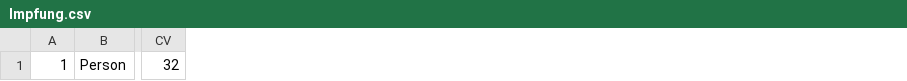
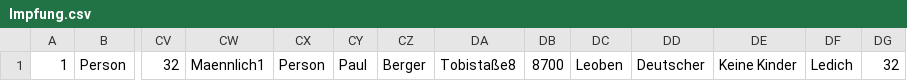
Before and after one commit to rolandenzinger/playground2ait, a CSV file: Impfung.csv, drawn as a sheet; only a part is shown, gaps mark what is left out; the diff names each change by its address in the sheet, - before the commit and + after, or states it on an @@ line.

```diff
--- a/Impfung.csv
+++ b/Impfung.csv
+column CW, row 1: Maennlich1
+column CX, row 1: Person
+column CY, row 1: Paul
+column CZ, row 1: Berger
+column DA, row 1: Tobistaße8
+column DB, row 1: 8700
+column DC, row 1: Leoben
+column DD, row 1: Deutscher
+column DE, row 1: Keine Kinder
+column DF, row 1: Ledich
+column DG, row 1: 32
```
Also changed, not shown: 1 other file.
